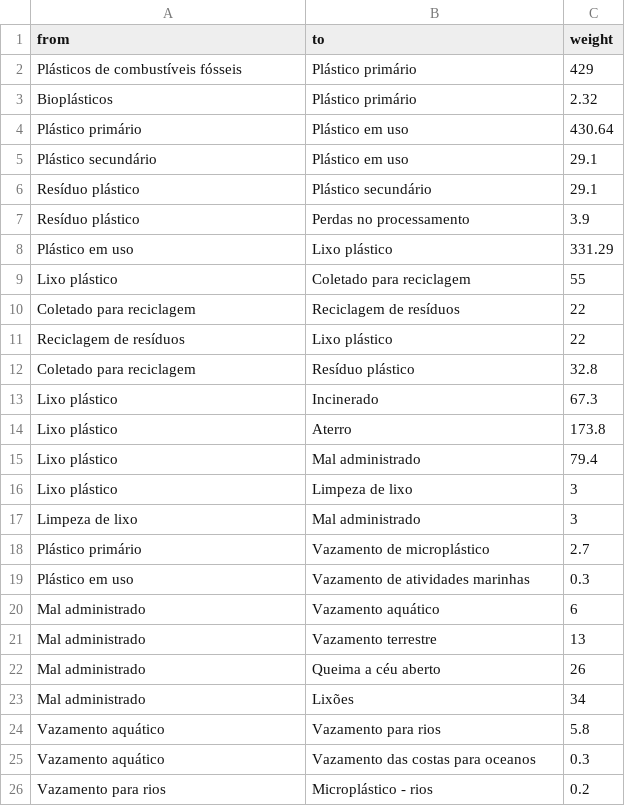
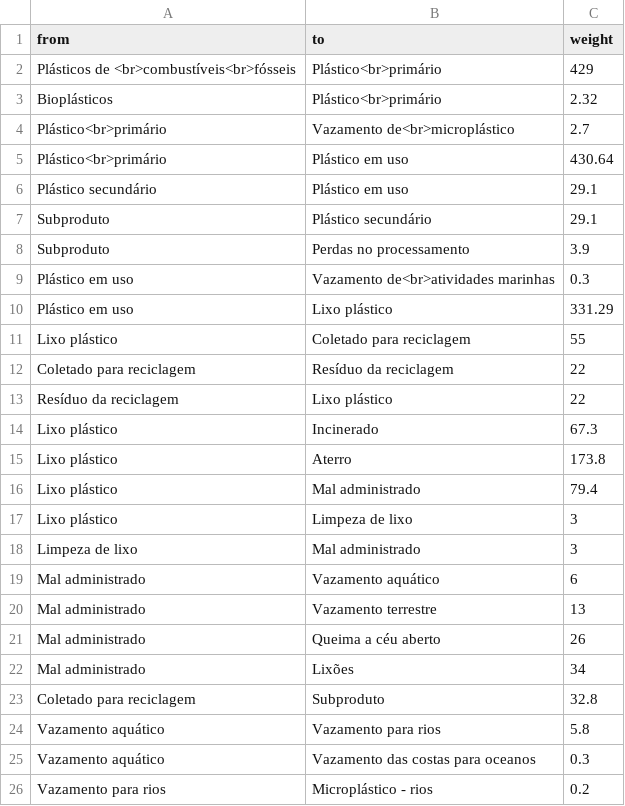
Before and after one commit to tlparolin/infovis, a CSV file: data/csv/abstract.csv, drawn as a sheet; only a part is shown.

```diff
--- a/data/csv/abstract.csv
+++ b/data/csv/abstract.csv
@@ -1,13 +1,14 @@
 from,to,weight
-"Plásticos de combustíveis fósseis","Plástico primário",429
-"Bioplásticos","Plástico primário",2.32
-"Plástico primário","Plástico em uso",430.64
+"Plásticos de <br>combustíveis<br>fósseis","Plástico<br>primário",429
+"Bioplásticos","Plástico<br>primário",2.32
+"Plástico<br>primário","Vazamento de<br>microplástico",2.7
+"Plástico<br>primário","Plástico em uso",430.64
 "Plástico secundário","Plástico em uso",29.1
-"Resíduo plástico","Plástico secundário",29.1
-"Resíduo plástico","Perdas no processamento",3.9
+"Subproduto","Plástico secundário",29.1
+"Subproduto","Perdas no processamento",3.9
+"Plástico em uso","Vazamento de<br>atividades marinhas",0.3
 "Plástico em uso","Lixo plástico",331.29
 "Lixo plástico","Coletado para reciclagem",55
-"Coletado para reciclagem","Reciclagem de resíduos",22
-"Reciclagem de resíduos","Lixo plástico",22
-"Coletado para reciclagem","Resíduo plástico",32.8
+"Coletado para reciclagem","Resíduo da reciclagem",22
+"Resíduo da reciclagem","Lixo plástico",22
 "Lixo plástico","Incinerado",67.3
@@ -17,4 +18,2 @@ from,to,weight
 "Limpeza de lixo","Mal administrado",3
-"Plástico primário","Vazamento de microplástico",2.7
-"Plástico em uso","Vazamento de atividades marinhas",0.3
 "Mal administrado","Vazamento aquático",6
@@ -23,2 +22,3 @@ from,to,weight
 "Mal administrado","Lixões",34
+"Coletado para reciclagem","Subproduto",32.8
 "Vazamento aquático","Vazamento para rios",5.8
```
Also changed, not shown: 2 other files.
